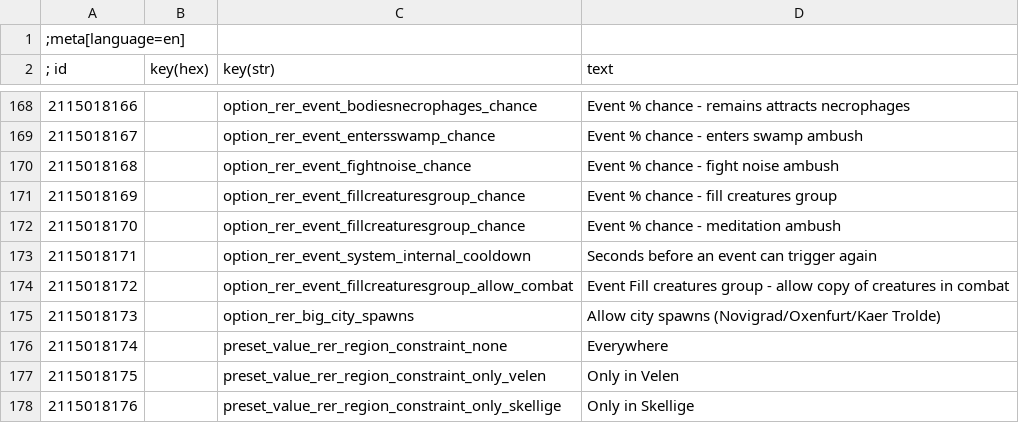
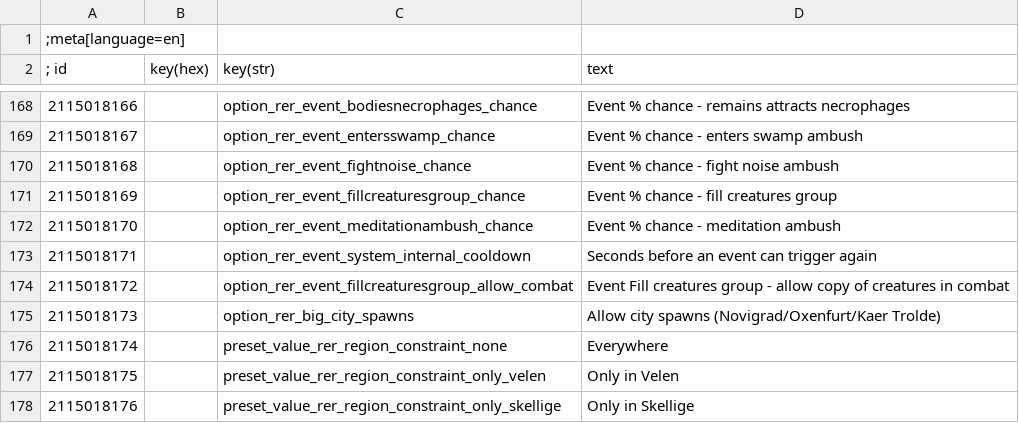
Before and after one commit to Aelto/tw3-random-encounters-reworked, a CSV file: strings/en.w3strings.csv, drawn as a sheet; only a part is shown, gaps mark what is left out.

```diff
--- a/strings/en.w3strings.csv
+++ b/strings/en.w3strings.csv
@@ -171,3 +171,3 @@
 2115018169|        |option_rer_event_fillcreaturesgroup_chance|Event % chance - fill creatures group
-2115018170|        |option_rer_event_fillcreaturesgroup_chance|Event % chance - meditation ambush
+2115018170|        |option_rer_event_meditationambush_chance|Event % chance - meditation ambush
 2115018171|        |option_rer_event_system_internal_cooldown|Seconds before an event can trigger again
```
Also changed, not shown: 16 other files.
